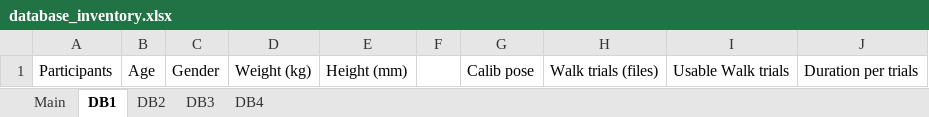
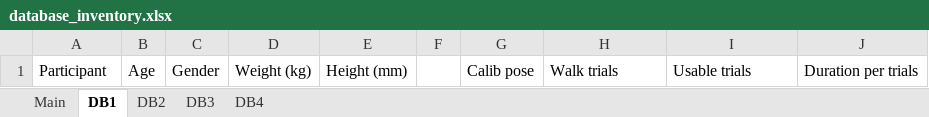
Before and after one commit to perlasqr/TeamProject_BioMAC, an Excel workbook: data/database_inventory.xlsx, sheet DB1, drawn as a sheet; values as stored, in another font and other column widths than the file's, no borders; the diff names each change by its address in the sheet, - before the commit and + after, or states it on an @@ line.

Commit message:
Update database_inventory
Describe wrong trials processed by Perla

```diff
--- a/data/database_inventory.xlsx (sheet DB1)
+++ b/data/database_inventory.xlsx (sheet DB1)
-A1: Participants
+A1: Participant
-H1: Walk trials (files)
+H1: Walk trials
-I1: Usable Walk trials
+I1: Usable trials
```
Also changed, not shown: sheet DB4, sheet DB3, sheet DB2, 1 other file.
